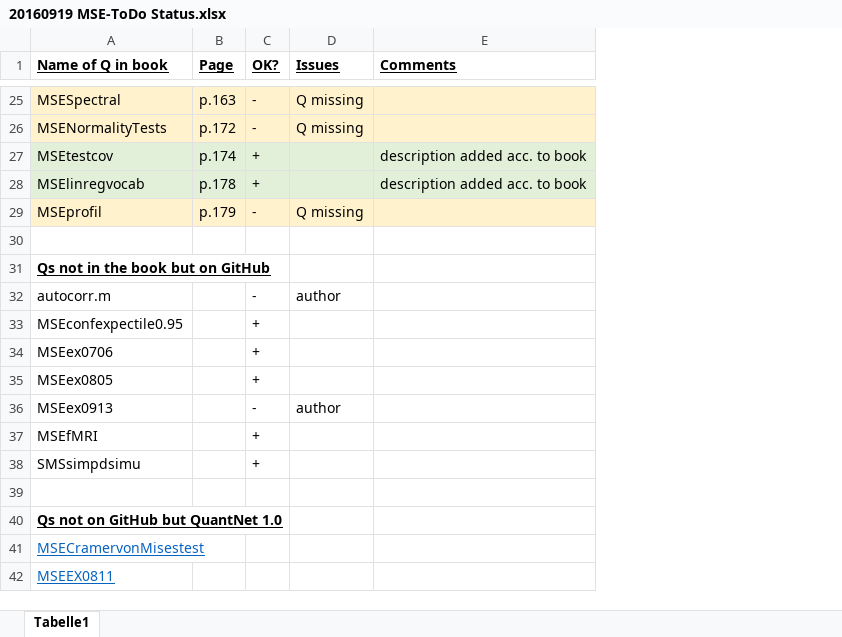
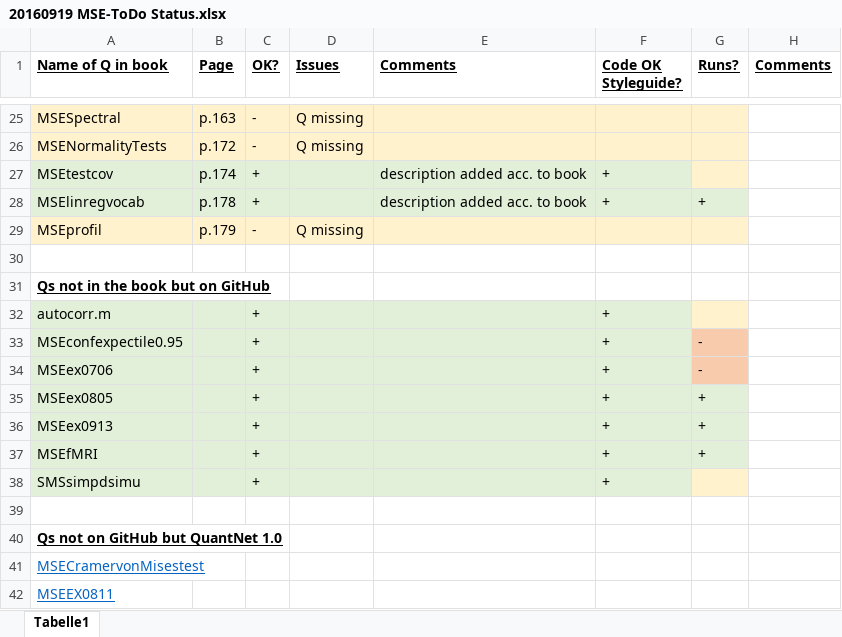
Before and after one commit to QuantLet/MSE-ToDO, an Excel workbook: 20160919 MSE-ToDo Status.xlsx, sheet Tabelle1, drawn as a sheet; only a part is shown, gaps mark what is left out; values as stored, in another font and other column widths than the file's, no borders; the diff covers the shown part only; the diff names each change by its address in the sheet, - before the commit and + after, or states it on an @@ line.

Commit message:
Codes adjusted to styleguide

```diff
--- a/20160919 MSE-ToDo Status.xlsx (sheet Tabelle1)
+++ b/20160919 MSE-ToDo Status.xlsx (sheet Tabelle1)
+column F (Code OK Styleguide?), rows 27-38: + | + |  |  |  | + | + | + | + | + | + | +
+column G (Runs?), rows 28-37: + |  |  |  |  | - | - | + | + | +
+column H (Comments), empty
-A32:E38 fill: none
+A32:E38 fill: #E2F0D9
-C32 (OK?): -
+C32 (OK?): +
-D32 (Issues): author
+D32 (Issues): (empty)
-C36 (OK?): -
+C36 (OK?): +
-D36 (Issues): author
+D36 (Issues): (empty)
```
Also changed, not shown: 16 edited cells and cell formats elsewhere in this sheet, 33 other files.
